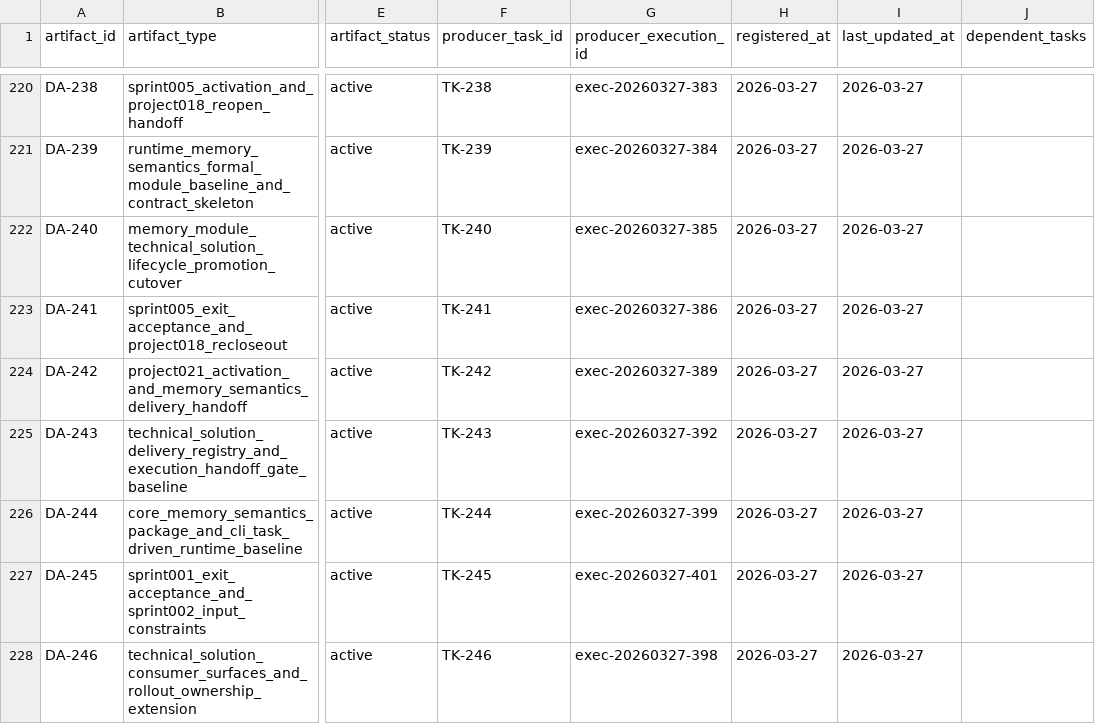
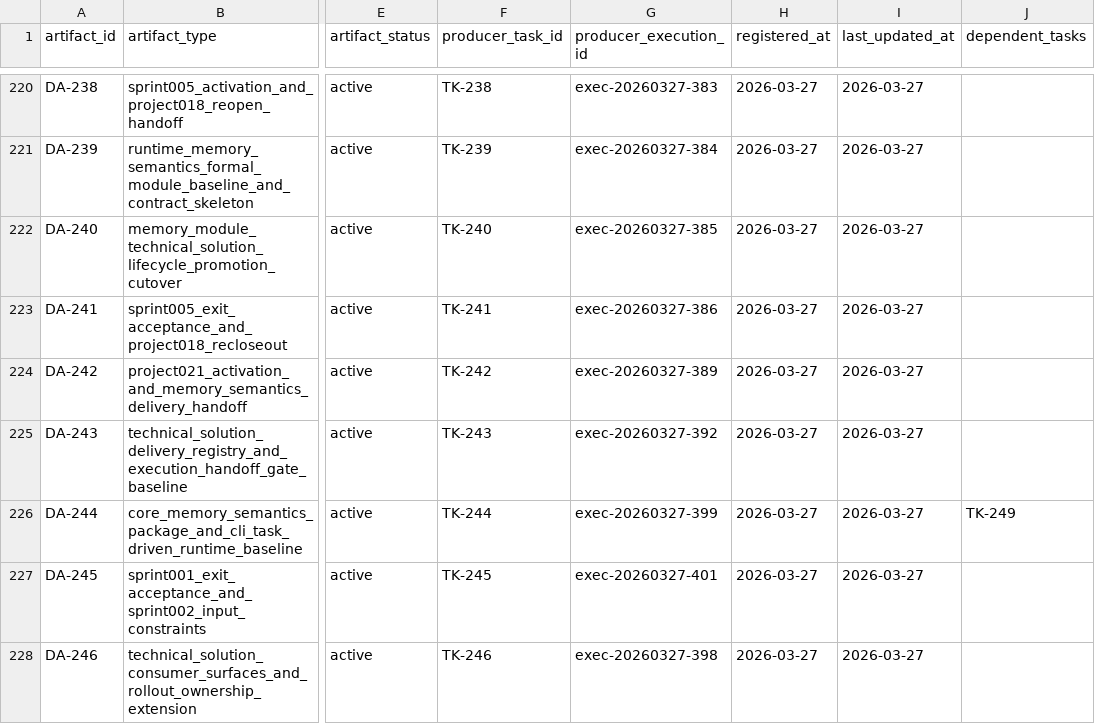
Before and after one commit to JimmyDaddy/repo-ai-governor, a CSV file: .repo-ai-governor/context/artifact-registry/artifacts.csv, drawn as a sheet; only a part is shown, gaps mark what is left out; the diff covers the shown part only; the diff names each change by its address in the sheet, - before the commit and + after, or states it on an @@ line.

```diff
--- a/.repo-ai-governor/context/artifact-registry/artifacts.csv
+++ b/.repo-ai-governor/context/artifact-registry/artifacts.csv
-J226 (dependent_tasks): (empty)
+J226 (dependent_tasks): TK-249
```
Also changed, not shown: 2 added rows elsewhere in this file, 28 other files.
